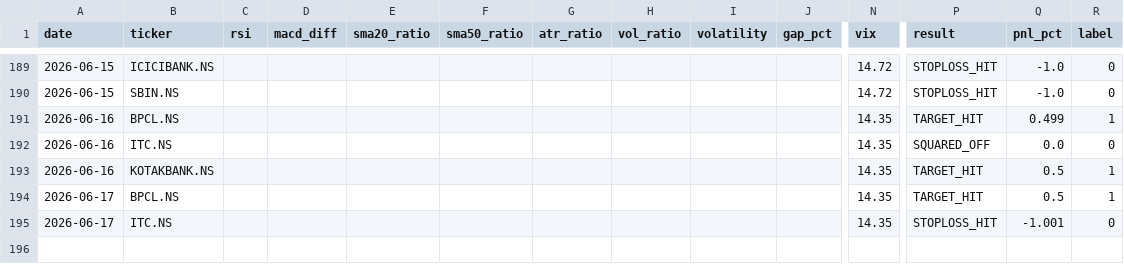
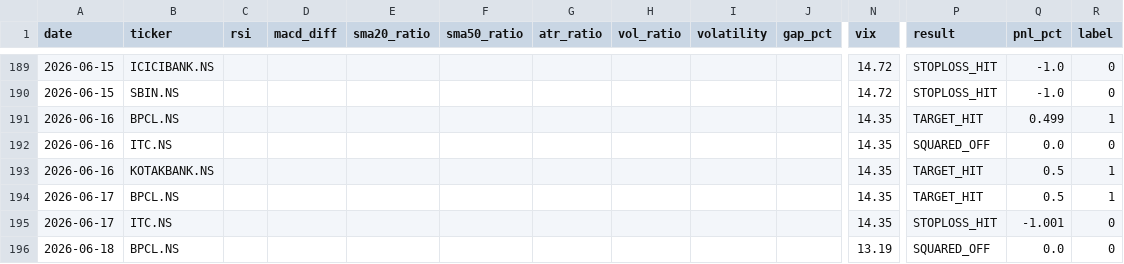
Before and after one commit to gangeshchawla/intraday-signals, a CSV file: logs/training_data.csv, drawn as a sheet; only a part is shown, gaps mark what is left out; rows hold the shown columns only; the diff names each change by its address in the sheet, - before the commit and + after, or states it on an @@ line.

Commit message:
📊 Auto-update logs/training_data.csv

```diff
--- a/logs/training_data.csv
+++ b/logs/training_data.csv
+row 196: 2026-06-18 | BPCL.NS |  |  |  |  |  |  |  |  | 13.19 | SQUARED_OFF | 0.0 | 0
```
